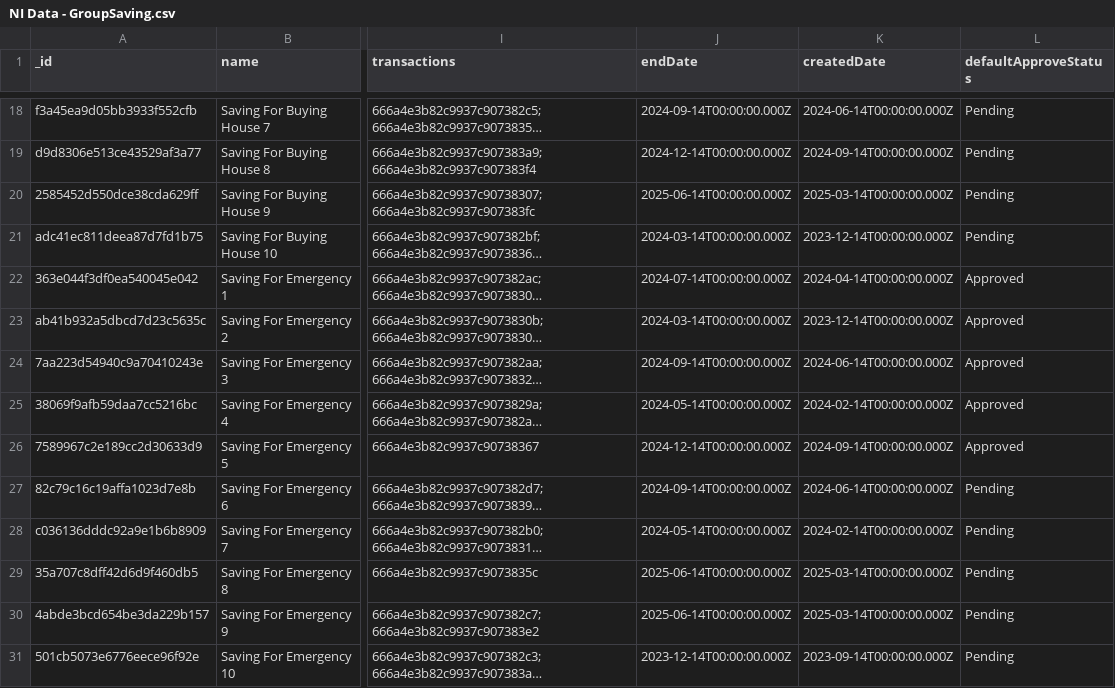
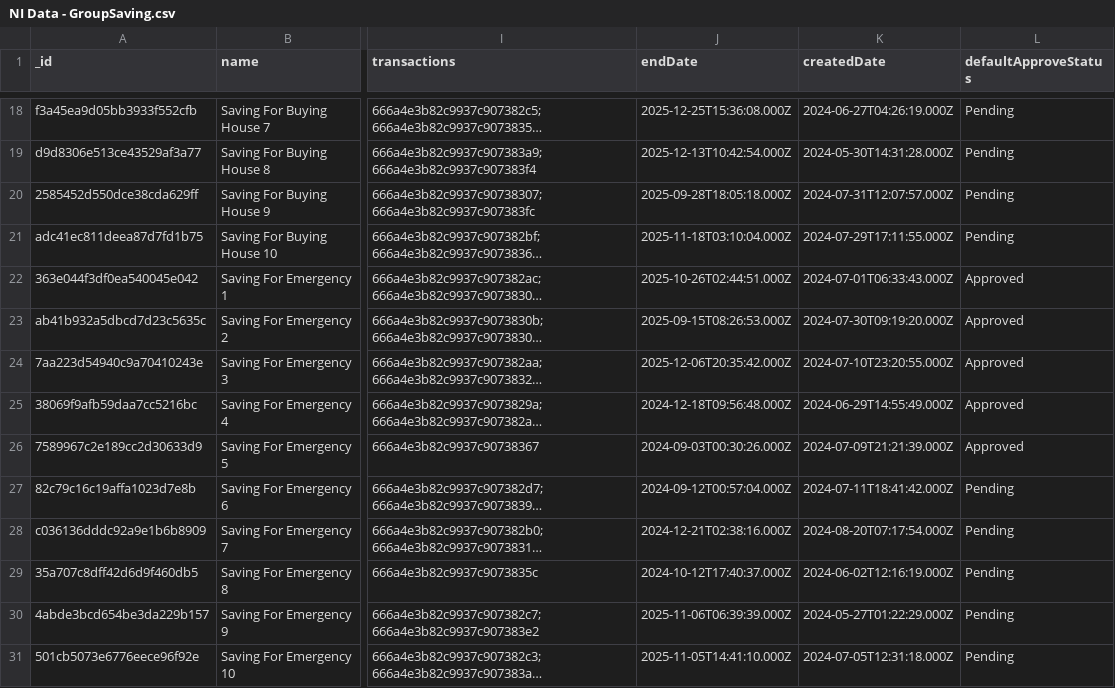
Before and after one commit to Puppychan/TymeSavingBackend, a CSV file: data/NI Data - GroupSaving.csv, drawn as a sheet; only a part is shown, gaps mark what is left out; long unchanged cells end in …; the diff covers the shown part only; the diff names each change by its address in the sheet, - before the commit and + after, or states it on an @@ line.

Commit message:
all group.endDate to be future dates

```diff
--- a/data/NI Data - GroupSaving.csv
+++ b/data/NI Data - GroupSaving.csv
-J18 (endDate): 2024-09-14T00:00:00.000Z
+J18 (endDate): 2025-12-25T15:36:08.000Z
-K18 (createdDate): 2024-06-14T00:00:00.000Z
+K18 (createdDate): 2024-06-27T04:26:19.000Z
-J19 (endDate): 2024-12-14T00:00:00.000Z
+J19 (endDate): 2025-12-13T10:42:54.000Z
-K19 (createdDate): 2024-09-14T00:00:00.000Z
+K19 (createdDate): 2024-05-30T14:31:28.000Z
-J20 (endDate): 2025-06-14T00:00:00.000Z
+J20 (endDate): 2025-09-28T18:05:18.000Z
-K20 (createdDate): 2025-03-14T00:00:00.000Z
+K20 (createdDate): 2024-07-31T12:07:57.000Z
-J21 (endDate): 2024-03-14T00:00:00.000Z
+J21 (endDate): 2025-11-18T03:10:04.000Z
-K21 (createdDate): 2023-12-14T00:00:00.000Z
+K21 (createdDate): 2024-07-29T17:11:55.000Z
-J22 (endDate): 2024-07-14T00:00:00.000Z
+J22 (endDate): 2025-10-26T02:44:51.000Z
-K22 (createdDate): 2024-04-14T00:00:00.000Z
+K22 (createdDate): 2024-07-01T06:33:43.000Z
-J23 (endDate): 2024-03-14T00:00:00.000Z
+J23 (endDate): 2025-09-15T08:26:53.000Z
-K23 (createdDate): 2023-12-14T00:00:00.000Z
+K23 (createdDate): 2024-07-30T09:19:20.000Z
-J24 (endDate): 2024-09-14T00:00:00.000Z
+J24 (endDate): 2025-12-06T20:35:42.000Z
-K24 (createdDate): 2024-06-14T00:00:00.000Z
+K24 (createdDate): 2024-07-10T23:20:55.000Z
-J25 (endDate): 2024-05-14T00:00:00.000Z
+J25 (endDate): 2024-12-18T09:56:48.000Z
-K25 (createdDate): 2024-02-14T00:00:00.000Z
+K25 (createdDate): 2024-06-29T14:55:49.000Z
-J26 (endDate): 2024-12-14T00:00:00.000Z
+J26 (endDate): 2024-09-03T00:30:26.000Z
-K26 (createdDate): 2024-09-14T00:00:00.000Z
+K26 (createdDate): 2024-07-09T21:21:39.000Z
-J27 (endDate): 2024-09-14T00:00:00.000Z
+J27 (endDate): 2024-09-12T00:57:04.000Z
-K27 (createdDate): 2024-06-14T00:00:00.000Z
+K27 (createdDate): 2024-07-11T18:41:42.000Z
-J28 (endDate): 2024-05-14T00:00:00.000Z
+J28 (endDate): 2024-12-21T02:38:16.000Z
-K28 (createdDate): 2024-02-14T00:00:00.000Z
+K28 (createdDate): 2024-08-20T07:17:54.000Z
-J29 (endDate): 2025-06-14T00:00:00.000Z
+J29 (endDate): 2024-10-12T17:40:37.000Z
-K29 (createdDate): 2025-03-14T00:00:00.000Z
+K29 (createdDate): 2024-06-02T12:16:19.000Z
-J30 (endDate): 2025-06-14T00:00:00.000Z
+J30 (endDate): 2025-11-06T06:39:39.000Z
-K30 (createdDate): 2025-03-14T00:00:00.000Z
+K30 (createdDate): 2024-05-27T01:22:29.000Z
-J31 (endDate): 2023-12-14T00:00:00.000Z
+J31 (endDate): 2025-11-05T14:41:10.000Z
-K31 (createdDate): 2023-09-14T00:00:00.000Z
+K31 (createdDate): 2024-07-05T12:31:18.000Z
```
Also changed, not shown: 32 edited cells elsewhere in this file, data/NI Data - SharedBudget.csv.
